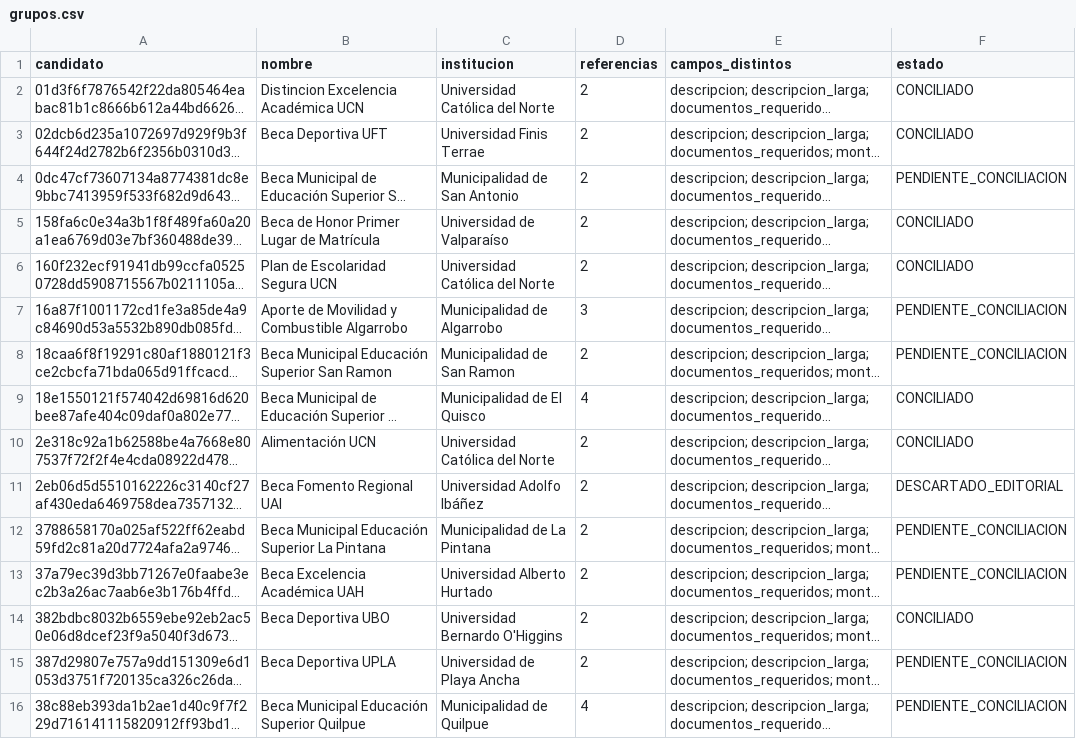
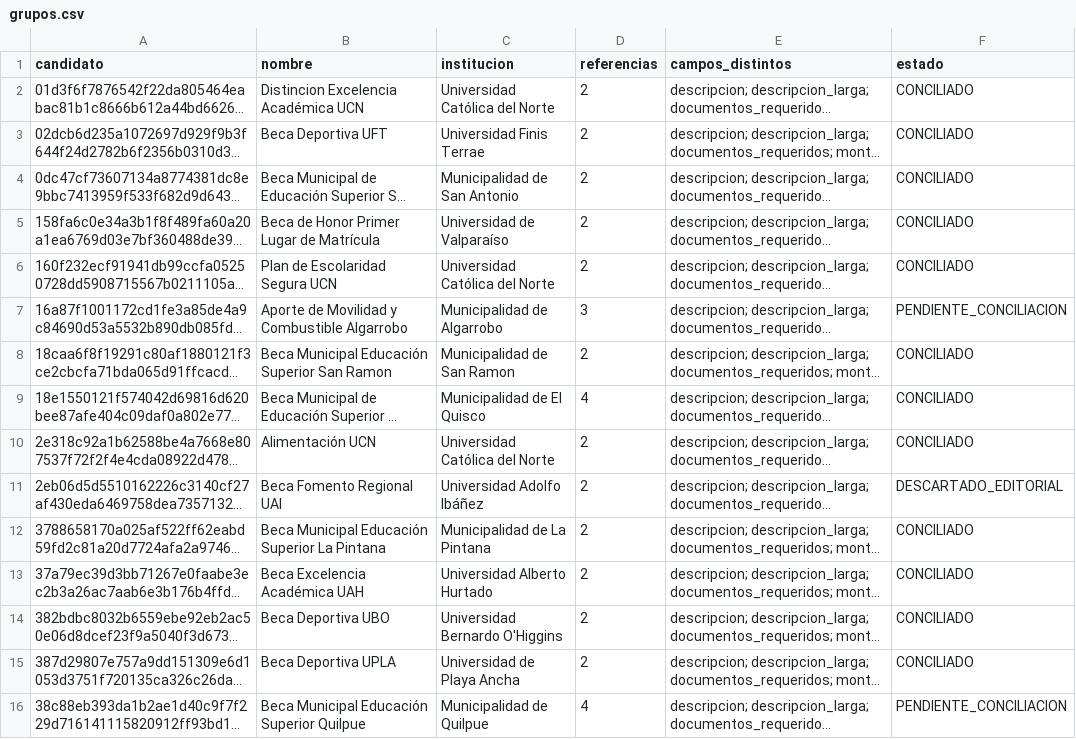
Before and after one commit to BenjaAranda/BecasFind, a CSV file: documentacion/auditoria_corpus/procesados/variantes/grupos.csv, drawn as a sheet; only a part is shown; long unchanged cells end in …; the diff covers the shown part only; the diff names each change by its address in the sheet, - before the commit and + after, or states it on an @@ line.

```diff
--- a/documentacion/auditoria_corpus/procesados/variantes/grupos.csv
+++ b/documentacion/auditoria_corpus/procesados/variantes/grupos.csv
-F4 (estado): PENDIENTE_CONCILIACION
+F4 (estado): CONCILIADO
-F8 (estado): PENDIENTE_CONCILIACION
+F8 (estado): CONCILIADO
-F12:F13 (estado): PENDIENTE_CONCILIACION
+F12:F13 (estado): CONCILIADO
-F15 (estado): PENDIENTE_CONCILIACION
+F15 (estado): CONCILIADO
```
Also changed, not shown: 16 edited cells elsewhere in this file, documentacion/auditoria_corpus/procesados/cierre/casos.csv, documentacion/auditoria_corpus/procesados/pendientes_esenciales_actuales.csv, 21 other files.
